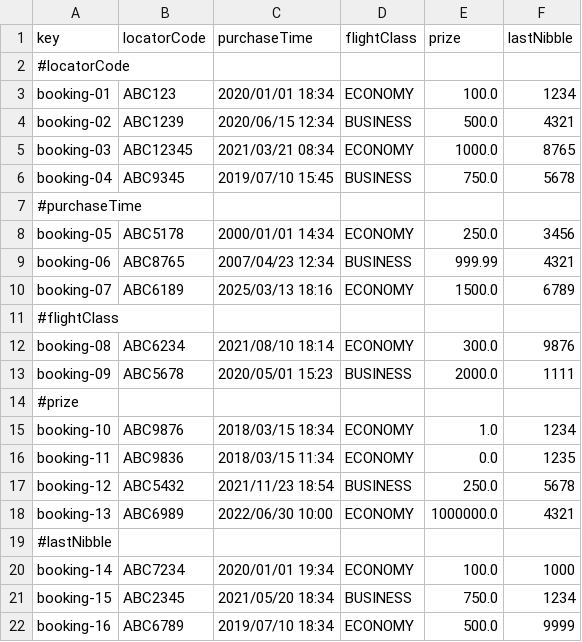
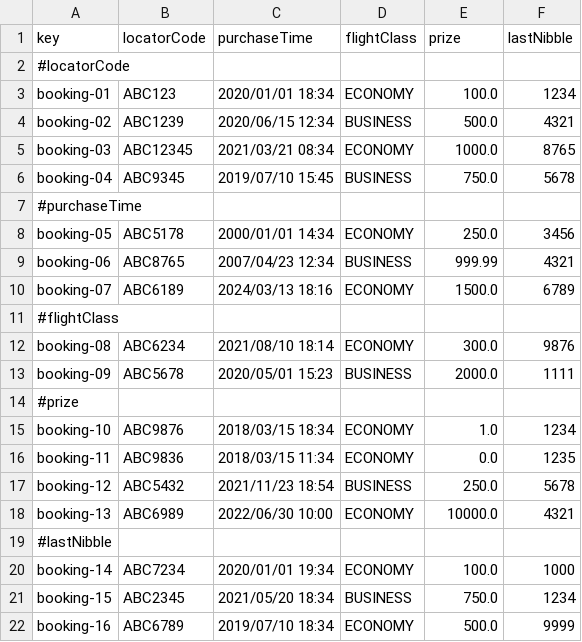
Before and after one commit to DP2-2024-2025-C1-009/Acme-ANS-D05, a CSV file: src/main/resources/WEB-INF/data/sample/booking.csv, drawn as a sheet; the diff names each change by its address in the sheet, - before the commit and + after, or states it on an @@ line.

```diff
--- a/src/main/resources/WEB-INF/data/sample/booking.csv
+++ b/src/main/resources/WEB-INF/data/sample/booking.csv
-C10 (purchaseTime): 2025/03/13 18:16
+C10 (purchaseTime): 2024/03/13 18:16
-E18 (prize): 1000000.0
+E18 (prize): 10000.0
```
Also changed, not shown: src/main/resources/WEB-INF/data/sample/customer.csv, src/main/resources/WEB-INF/data/sample/passenger.csv, 2 other files.
